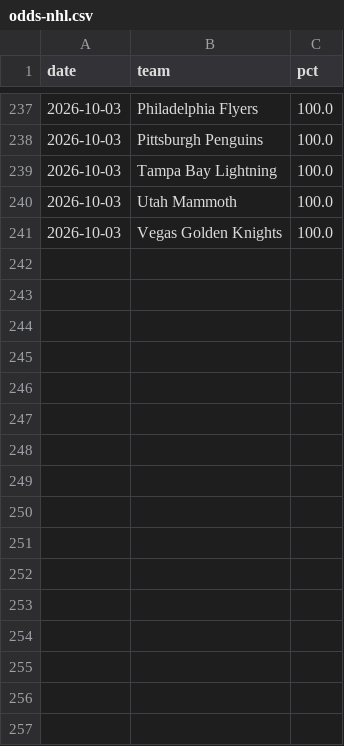
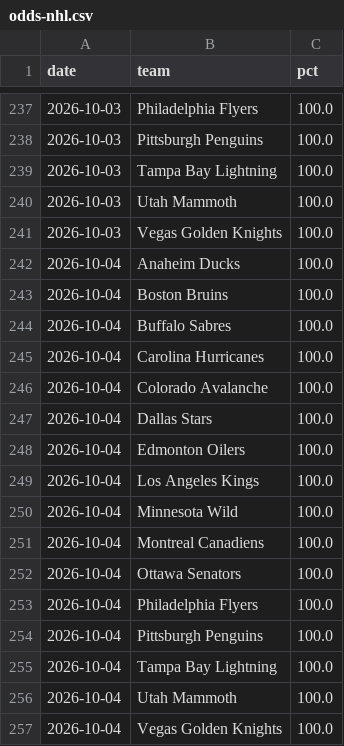
Before and after one commit to kyeill/standings, a CSV file: output/history/odds-nhl.csv, drawn as a sheet; only a part is shown, gaps mark what is left out; the diff names each change by its address in the sheet, - before the commit and + after, or states it on an @@ line.

```diff
--- a/output/history/odds-nhl.csv
+++ b/output/history/odds-nhl.csv
+row 242: 2026-10-04 | Anaheim Ducks | 100.0
+row 243: 2026-10-04 | Boston Bruins | 100.0
+row 244: 2026-10-04 | Buffalo Sabres | 100.0
+row 245: 2026-10-04 | Carolina Hurricanes | 100.0
+row 246: 2026-10-04 | Colorado Avalanche | 100.0
+row 247: 2026-10-04 | Dallas Stars | 100.0
+row 248: 2026-10-04 | Edmonton Oilers | 100.0
+row 249: 2026-10-04 | Los Angeles Kings | 100.0
+row 250: 2026-10-04 | Minnesota Wild | 100.0
+row 251: 2026-10-04 | Montreal Canadiens | 100.0
+row 252: 2026-10-04 | Ottawa Senators | 100.0
+row 253: 2026-10-04 | Philadelphia Flyers | 100.0
+row 254: 2026-10-04 | Pittsburgh Penguins | 100.0
+row 255: 2026-10-04 | Tampa Bay Lightning | 100.0
+row 256: 2026-10-04 | Utah Mammoth | 100.0
+row 257: 2026-10-04 | Vegas Golden Knights | 100.0
```
Also changed, not shown: output/history/odds-mlb.csv, output/history/odds-nfl.csv, 1 other file.
